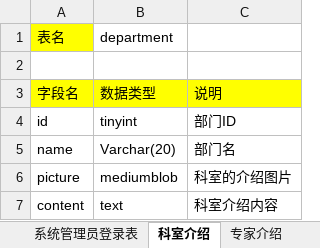
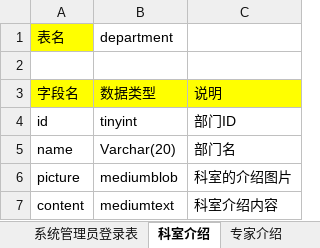
Before and after one commit to sunjava2006/1803, an Excel workbook: java/eye025_doc/爱尔眼科数据库设计.xlsx, sheet 科室介绍, drawn as a sheet; values as stored, in another font and other column widths than the file's, no borders; the diff names each change by its address in the sheet, - before the commit and + after, or states it on an @@ line.

```diff
--- a/java/eye025_doc/爱尔眼科数据库设计.xlsx (sheet 科室介绍)
+++ b/java/eye025_doc/爱尔眼科数据库设计.xlsx (sheet 科室介绍)
-B7 (department): text
+B7 (department): mediumtext
```
Also changed, not shown: sheet 系统管理员登录表, 7 other files.
